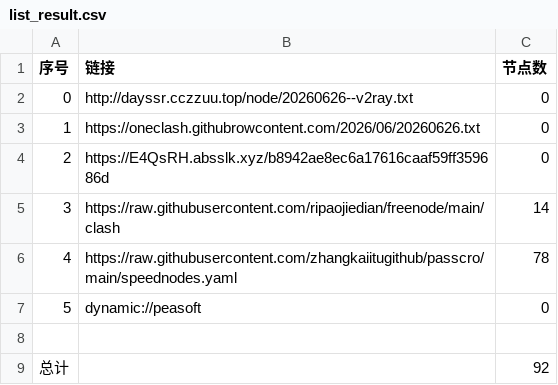
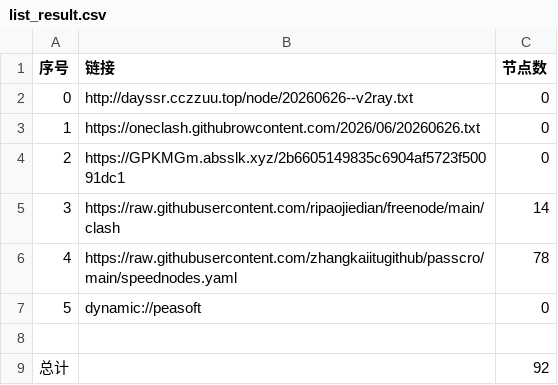
Before and after one commit to obscure1990/AutoMergePublicNodes, a CSV file: list_result.csv, drawn as a sheet.

```diff
--- a/list_result.csv
+++ b/list_result.csv
@@ -3,3 +3,3 @@
 1,https://oneclash.githubrowcontent.com/2026/06/20260626.txt,0
-2,https://E4QsRH.absslk.xyz/b8942ae8ec6a17616caaf59ff359686d,0
+2,https://GPKMGm.absslk.xyz/2b6605149835c6904af5723f50091dc1,0
 3,https://raw.githubusercontent.com/ripaojiedian/freenode/main/clash,14
```
Also changed, not shown: 3 other files.
